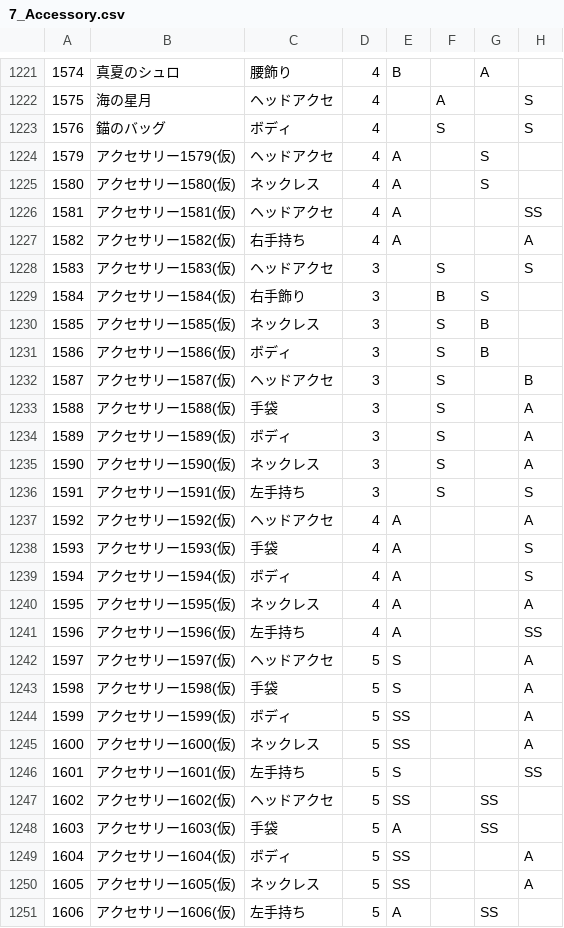
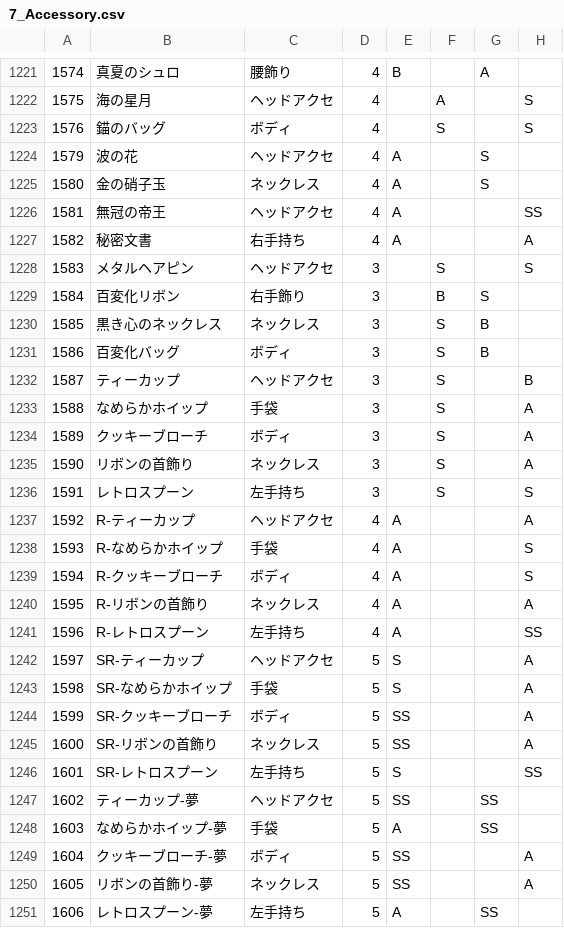
Before and after one commit to ShTair/MiracleNikkiData, a CSV file: Items/7_Accessory.csv, drawn as a sheet; only a part is shown, gaps mark what is left out; the diff covers the shown part only; the diff names each change by its address in the sheet, - before the commit and + after, or states it on an @@ line.

```diff
--- a/Items/7_Accessory.csv
+++ b/Items/7_Accessory.csv
-B1224: アクセサリー1579(仮)
+B1224: 波の花
-B1225: アクセサリー1580(仮)
+B1225: 金の硝子玉
-B1226: アクセサリー1581(仮)
+B1226: 無冠の帝王
-B1227: アクセサリー1582(仮)
+B1227: 秘密文書
-B1228: アクセサリー1583(仮)
+B1228: メタルヘアピン
-B1229: アクセサリー1584(仮)
+B1229: 百変化リボン
-B1230: アクセサリー1585(仮)
+B1230: 黒き心のネックレス
-B1231: アクセサリー1586(仮)
+B1231: 百変化バッグ
-B1232: アクセサリー1587(仮)
+B1232: ティーカップ
-B1233: アクセサリー1588(仮)
+B1233: なめらかホイップ
-B1234: アクセサリー1589(仮)
+B1234: クッキーブローチ
-B1235: アクセサリー1590(仮)
+B1235: リボンの首飾り
-B1236: アクセサリー1591(仮)
+B1236: レトロスプーン
-B1237: アクセサリー1592(仮)
+B1237: R-ティーカップ
-B1238: アクセサリー1593(仮)
+B1238: R-なめらかホイップ
-B1239: アクセサリー1594(仮)
+B1239: R-クッキーブローチ
-B1240: アクセサリー1595(仮)
+B1240: R-リボンの首飾り
-B1241: アクセサリー1596(仮)
+B1241: R-レトロスプーン
-B1242: アクセサリー1597(仮)
+B1242: SR-ティーカップ
-B1243: アクセサリー1598(仮)
+B1243: SR-なめらかホイップ
-B1244: アクセサリー1599(仮)
+B1244: SR-クッキーブローチ
-B1245: アクセサリー1600(仮)
+B1245: SR-リボンの首飾り
-B1246: アクセサリー1601(仮)
+B1246: SR-レトロスプーン
-B1247: アクセサリー1602(仮)
+B1247: ティーカップ-夢
-B1248: アクセサリー1603(仮)
+B1248: なめらかホイップ-夢
-B1249: アクセサリー1604(仮)
+B1249: クッキーブローチ-夢
-B1250: アクセサリー1605(仮)
+B1250: リボンの首飾り-夢
-B1251: アクセサリー1606(仮)
+B1251: レトロスプーン-夢
```
Also changed, not shown: 28 edited cells elsewhere in this file, Items/0_Hairstyle.csv, Items/1_Dress.csv, 6 other files.
